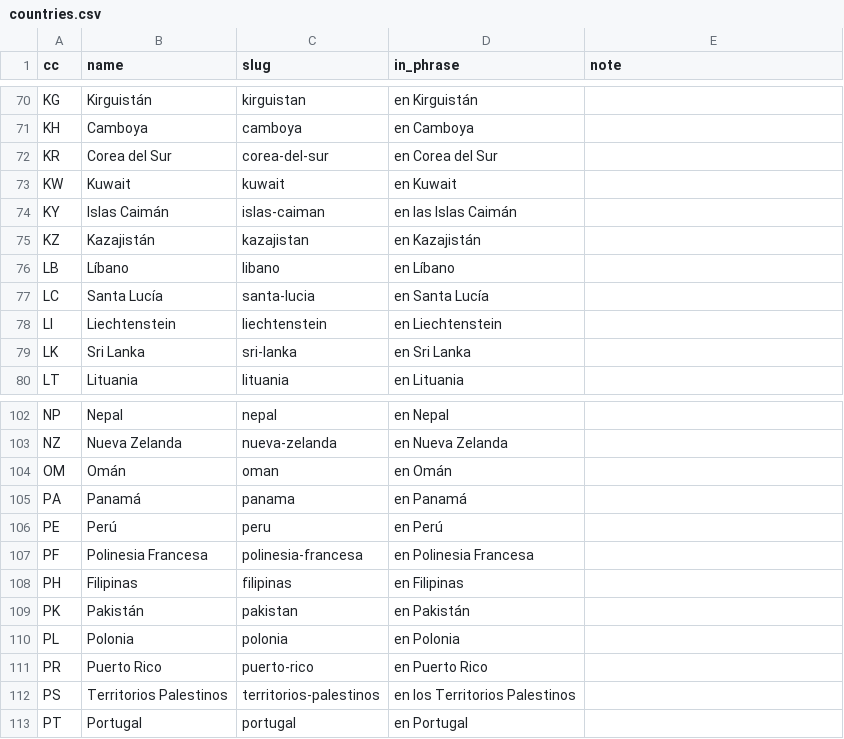
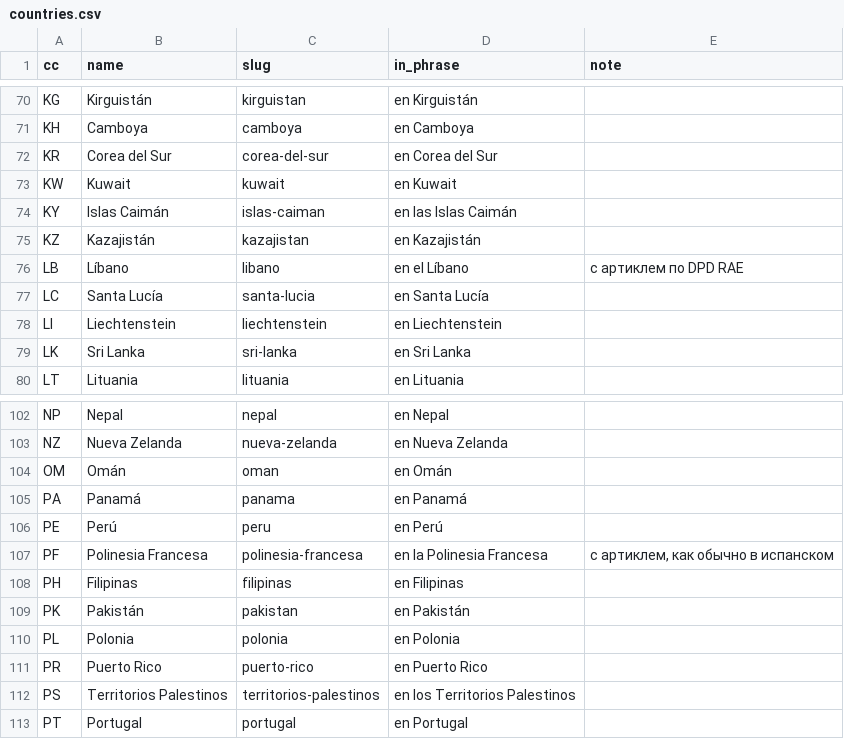
Before and after one commit to hemptoon/blokvolt-rs, a CSV file: content/world/i18n/es/countries.csv, drawn as a sheet; only a part is shown, gaps mark what is left out.

```diff
--- a/content/world/i18n/es/countries.csv
+++ b/content/world/i18n/es/countries.csv
@@ -75,3 +75,3 @@ KY,Islas Caimán,islas-caiman,en las Islas Caimán,
 KZ,Kazajistán,kazajistan,en Kazajistán,
-LB,Líbano,libano,en Líbano,
+LB,Líbano,libano,en el Líbano,с артиклем по DPD RAE
 LC,Santa Lucía,santa-lucia,en Santa Lucía,
@@ -106,3 +106,3 @@ PA,Panamá,panama,en Panamá,
 PE,Perú,peru,en Perú,
-PF,Polinesia Francesa,polinesia-francesa,en Polinesia Francesa,
+PF,Polinesia Francesa,polinesia-francesa,en la Polinesia Francesa,"с артиклем, как обычно в испанском"
 PH,Filipinas,filipinas,en Filipinas,
```
Also changed, not shown: content/world/i18n/es/cities.csv, 7 other files.
